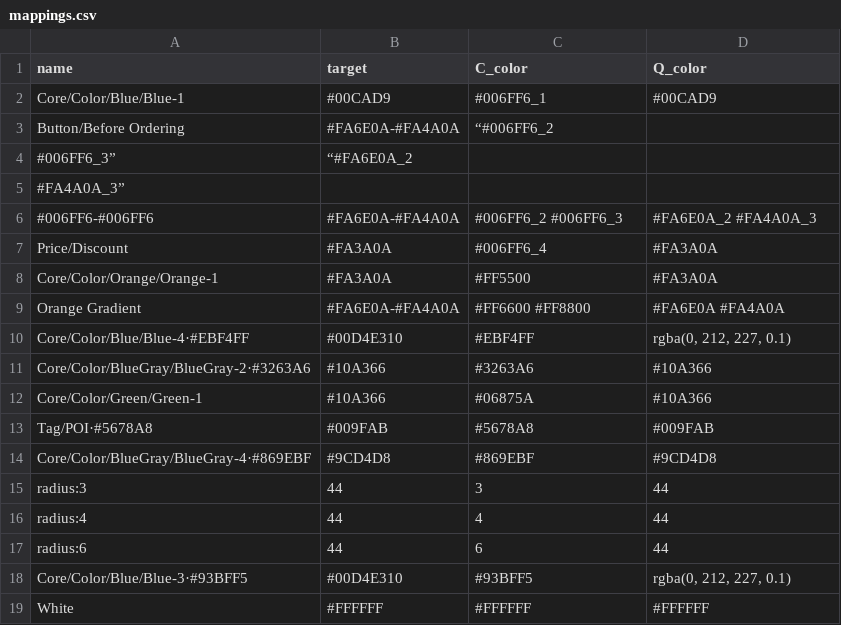
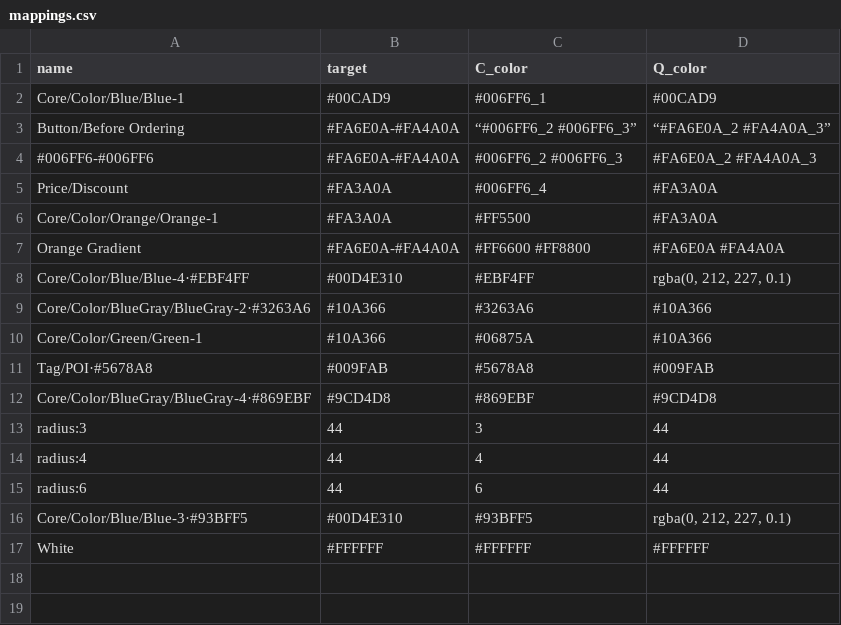
Before and after one commit to susansheng/color-mappings, a CSV file: mappings.csv, drawn as a sheet.

Commit message:
Update mappings.csv

```diff
--- a/mappings.csv
+++ b/mappings.csv
@@ -2,5 +2,3 @@ name,target,C_color,Q_color
 Core/Color/Blue/Blue-1,#00CAD9,#006FF6_1,#00CAD9
-Button/Before Ordering,#FA6E0A-#FA4A0A,“#006FF6_2
-#006FF6_3”,“#FA6E0A_2
-#FA4A0A_3”
+Button/Before Ordering,#FA6E0A-#FA4A0A,“#006FF6_2 #006FF6_3”,“#FA6E0A_2 #FA4A0A_3”
 #006FF6-#006FF6,#FA6E0A-#FA4A0A,#006FF6_2 #006FF6_3,#FA6E0A_2 #FA4A0A_3
```
